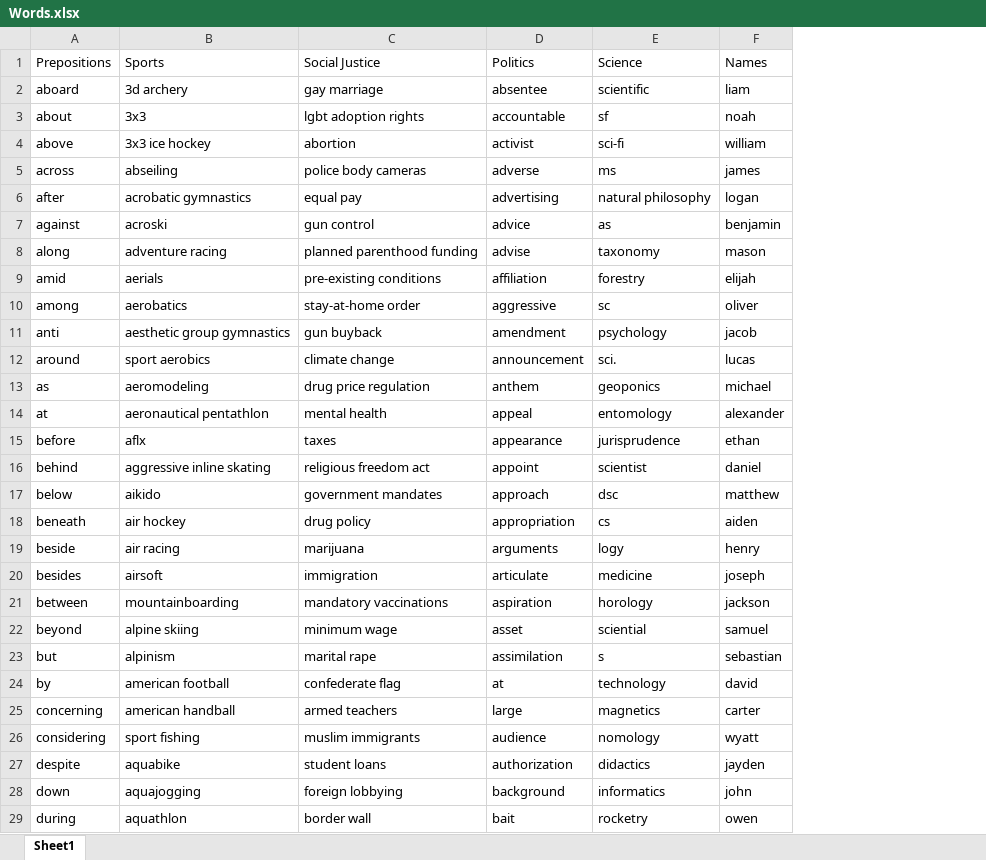
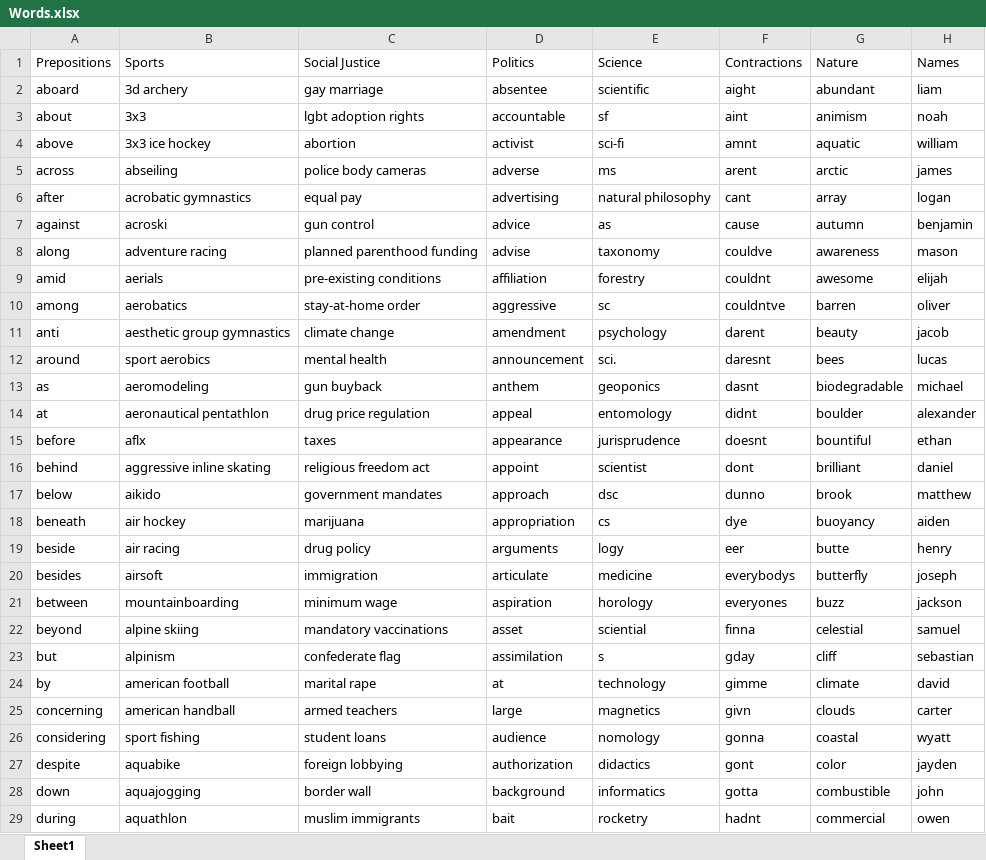
Before and after one commit to amiteshksharma/PythonLearning, an Excel workbook: Words.xlsx, sheet Sheet1, drawn as a sheet; only a part is shown; values as stored, in another font and other column widths than the file's, no borders; the diff covers the shown part only; the diff names each change by its address in the sheet, - before the commit and + after, or states it on an @@ line.

```diff
--- a/Words.xlsx (sheet Sheet1)
+++ b/Words.xlsx (sheet Sheet1)
+column F, rows 1-29: Contractions | aight | aint | amnt | arent | cant | cause | couldve | couldnt | couldntve | darent | daresnt | dasnt | didnt | doesnt | dont | dunno | dye | eer | everybodys | everyones | finna | gday | gimme | givn | gonna | gont | gotta | hadnt
+column G, rows 1-29: Nature | abundant | animism | aquatic | arctic | array | autumn | awareness | awesome | barren | beauty | bees | biodegradable | boulder | bountiful | brilliant | brook | buoyancy | butte | butterfly | buzz | celestial | cliff | climate | clouds | coastal | color | combustible | commercial
-C11: gun buyback
+C11: climate change
-C12: climate change
+C12: mental health
-C13: drug price regulation
+C13: gun buyback
-C14: mental health
+C14: drug price regulation
-C18: drug policy
+C18: marijuana
-C19: marijuana
+C19: drug policy
-C21: mandatory vaccinations
+C21: minimum wage
-C22: minimum wage
+C22: mandatory vaccinations
-C23: marital rape
+C23: confederate flag
-C24: confederate flag
+C24: marital rape
-C26: muslim immigrants
+C26: student loans
-C27: student loans
+C27: foreign lobbying
-C28: foreign lobbying
+C28: border wall
-C29: border wall
+C29: muslim immigrants
```
Also changed, not shown: 109 edited cells elsewhere in this sheet, 3 other files.
